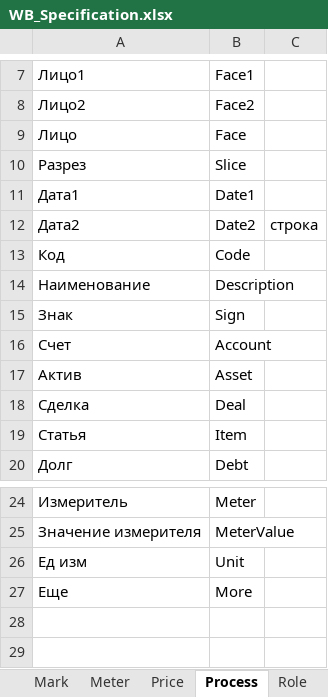
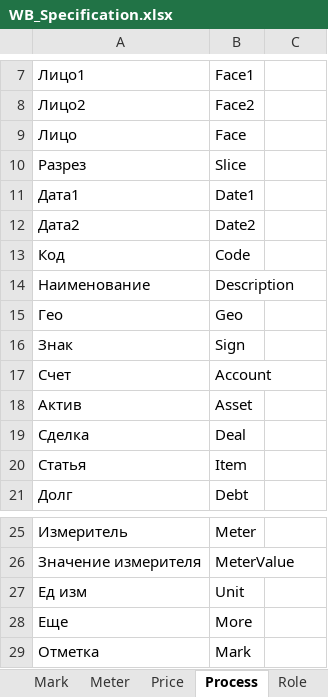
Before and after one commit to KursakovSA/AccBase, an Excel workbook: WB_Specification.xlsx, sheet Process, drawn as a sheet; only a part is shown, gaps mark what is left out; values as stored, in another font and other column widths than the file's, no borders; the diff names each change by its address in the sheet, - before the commit and + after, or states it on an @@ line.

```diff
--- a/WB_Specification.xlsx (sheet Process)
+++ b/WB_Specification.xlsx (sheet Process)
-C12: строка
+C12: (empty)
+row 15: Гео | Geo
+row 29: Отметка | Mark
```
Also changed, not shown: sheet Sign, sheet Mark, sheet Slice, sheet Meter, sheet Unit, sheet Role, 10 more sheets.
